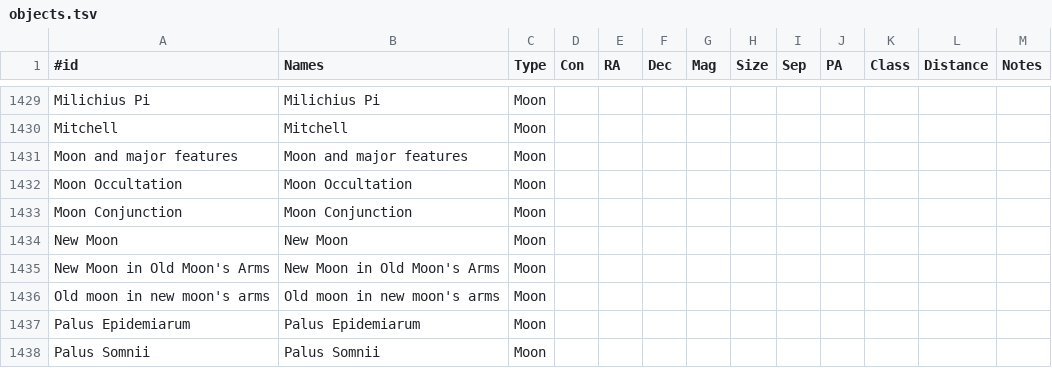
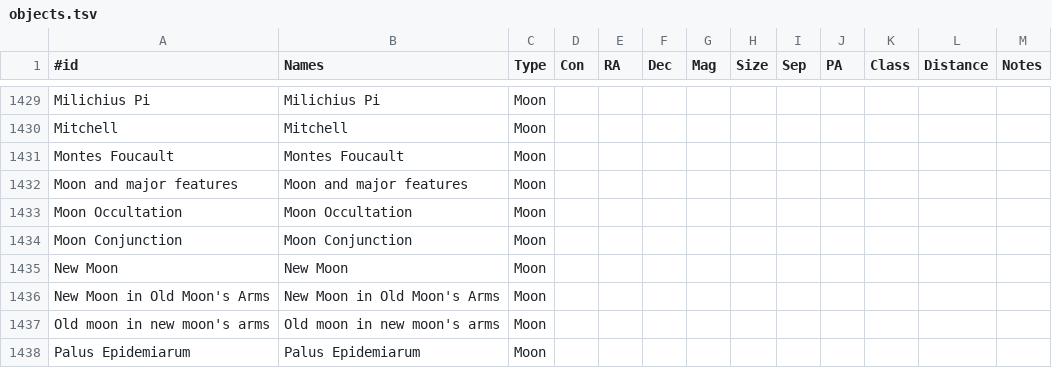
Before and after one commit to jonathanacross/astrodb, a TSV file: data/objects.tsv, drawn as a sheet; only a part is shown, gaps mark what is left out; the shorter side is filled out with more unchanged rows.

```diff
--- a/data/objects.tsv
+++ b/data/objects.tsv
@@ -1430,2 +1430,3 @@ Milichius Pi	Milichius Pi	Moon
 Mitchell	Mitchell	Moon										
+Montes Foucault	Montes Foucault	Moon										
 Moon and major features	Moon and major features	Moon										
```
Also changed, not shown: data/observations.tsv, data/programs.tsv.
